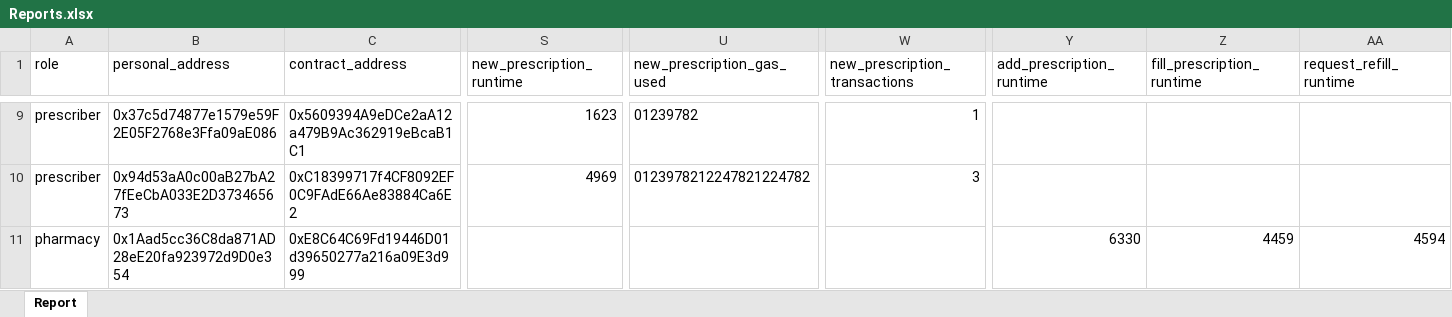
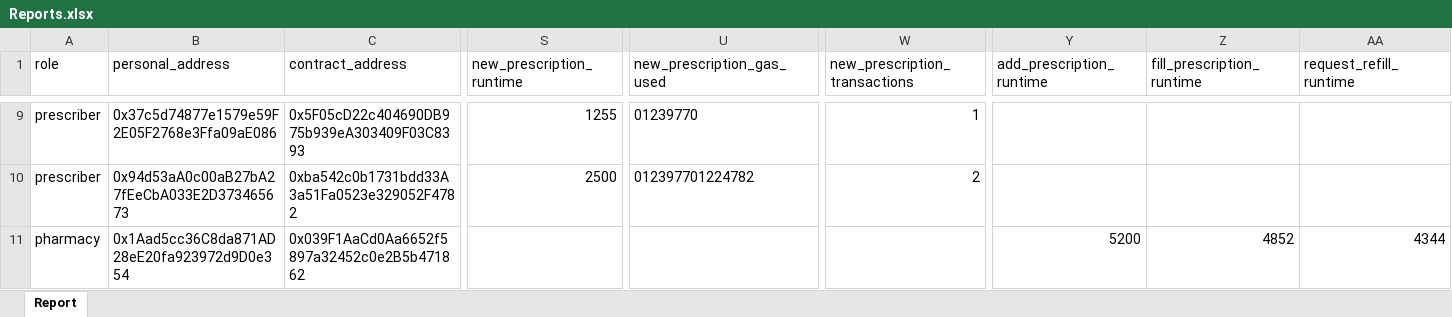
Before and after one commit to abhithory/vigillRx-upgrade, an Excel workbook: usedData/Reports.xlsx, sheet Report, drawn as a sheet; only a part is shown, gaps mark what is left out; values as stored, in another font and other column widths than the file's, no borders; the diff covers the shown part only; the diff names each change by its address in the sheet, - before the commit and + after, or states it on an @@ line.

```diff
--- a/usedData/Reports.xlsx (sheet Report)
+++ b/usedData/Reports.xlsx (sheet Report)
-C9 (contract_address): 0x5609394A9eDCe2aA12a479B9Ac362919eBcaB1C1
+C9 (contract_address): 0x5F05cD22c404690DB975b939eA303409F03C8393
-S9 (new_prescription_runtime): 1623
+S9 (new_prescription_runtime): 1255
-U9 (new_prescription_gas_used): 01239782
+U9 (new_prescription_gas_used): 01239770
-C10 (contract_address): 0xC18399717f4CF8092EF0C9FAdE66Ae83884Ca6E2
+C10 (contract_address): 0xba542c0b1731bdd33A3a51Fa0523e329052F4782
-S10 (new_prescription_runtime): 4969
+S10 (new_prescription_runtime): 2500
-U10 (new_prescription_gas_used): 0123978212247821224782
+U10 (new_prescription_gas_used): 012397701224782
-W10 (new_prescription_transactions): 3
+W10 (new_prescription_transactions): 2
-C11 (contract_address): 0xE8C64C69Fd19446D01d39650277a216a09E3d999
+C11 (contract_address): 0x039F1AaCd0Aa6652f5897a32452c0e2B5b471862
-Y11 (add_prescription_runtime): 6330
+Y11 (add_prescription_runtime): 5200
-Z11 (fill_prescription_runtime): 4459
+Z11 (fill_prescription_runtime): 4852
-AA11 (request_refill_runtime): 4594
+AA11 (request_refill_runtime): 4344
```
Also changed, not shown: 31 edited cells elsewhere in this sheet, 2 other files.
